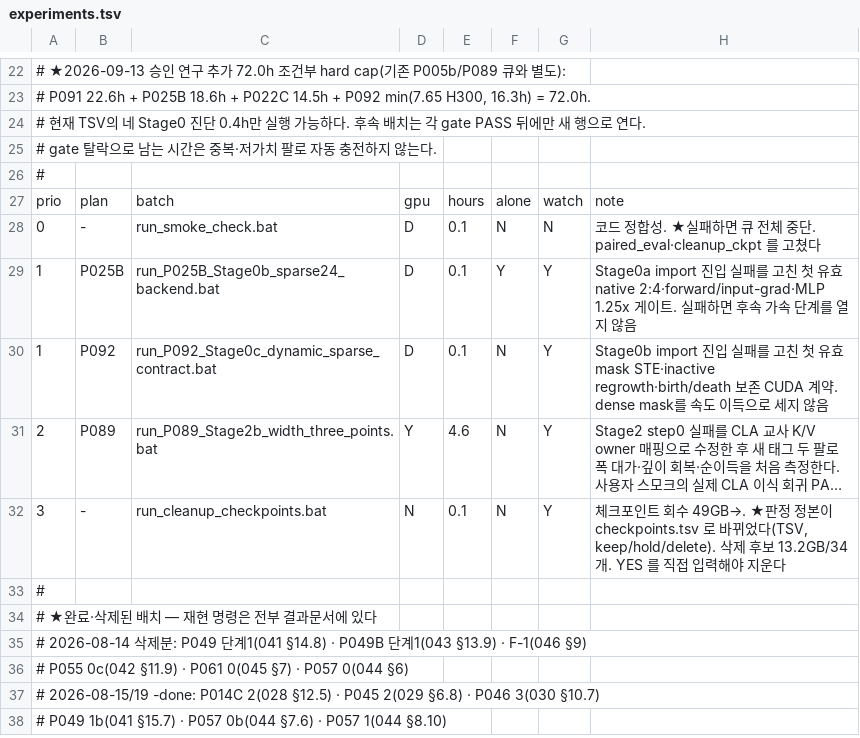
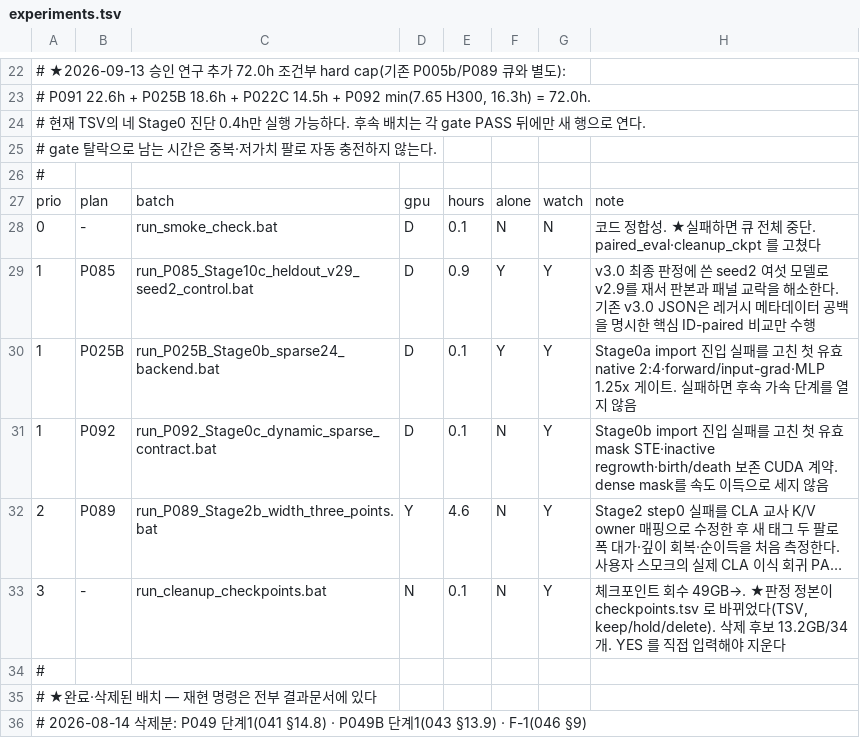
Before and after one commit to myplmy/TinyLM, a TSV file: experiments.tsv, drawn as a sheet; only a part is shown, gaps mark what is left out; the shorter side is filled out with more unchanged rows; long unchanged cells end in …; the diff names each change by its address in the sheet, - before the commit and + after, or states it on an @@ line.

```diff
--- a/experiments.tsv
+++ b/experiments.tsv
+row 29: 1 | P085 | run_P085_Stage10c_heldout_v29_seed2_control.bat | D | 0.9 | Y | Y | v3.0 최종 판정에 쓴 seed2 여섯 모델로 v2.9를 재서 판본과 패널 교락을 해소한다. 기존 v3.0 JSON은 레거시 메타데이터 공백을 명시한 핵심 ID-paired 비교만 수행
```
Also changed, not shown: scripts/flag_whitelist.tsv, 16 other files.
